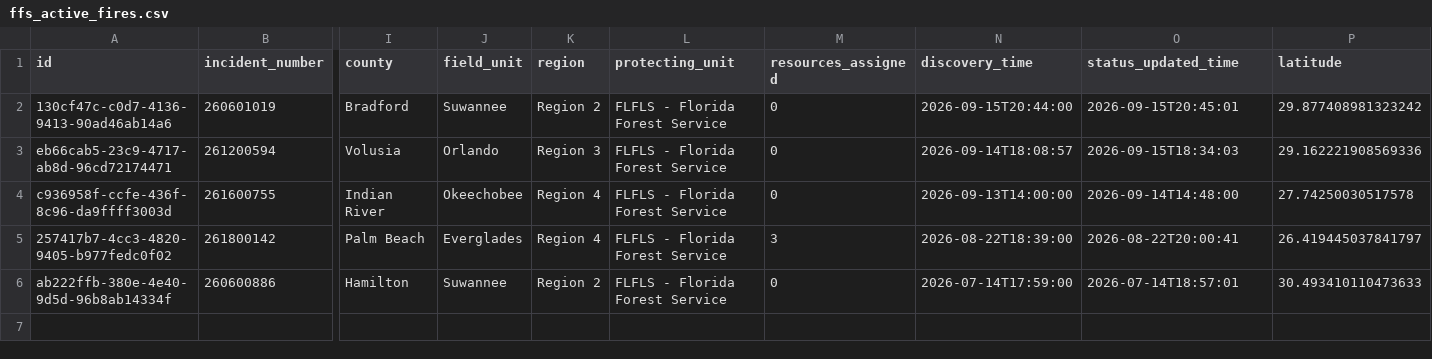
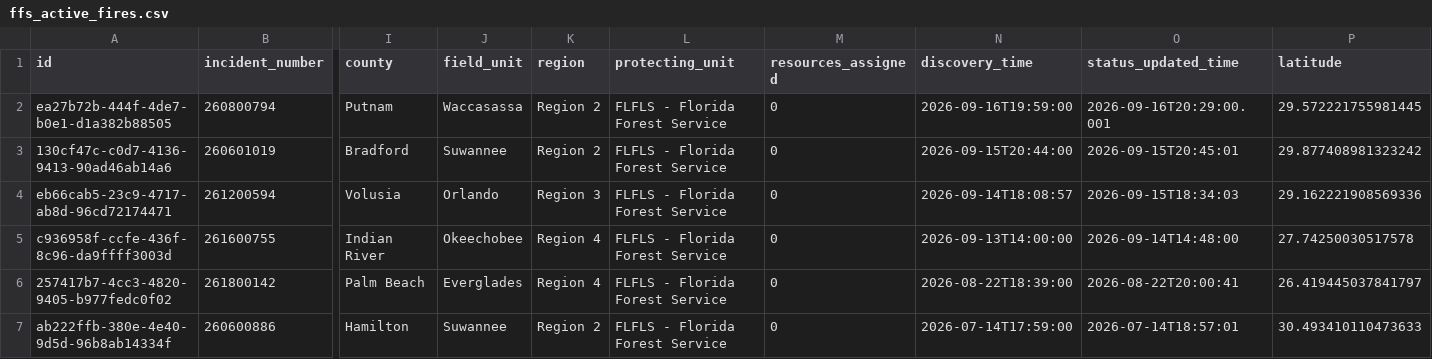
Before and after one commit to SunSentinel/wildfire-tracking-map, a CSV file: ffs_active_fires.csv, drawn as a sheet; only a part is shown, gaps mark what is left out; addresses are those after the commit; rows hold the shown columns only; the diff names each change by its address in the sheet, - before the commit and + after, or states it on an @@ line.

```diff
--- a/ffs_active_fires.csv
+++ b/ffs_active_fires.csv
+row 2: ea27b72b-444f-4de7-b0e1-d1a382b88505 | 260800794 | Putnam | Waccasassa | Region 2 | FLFLS - Florida Forest Service | 0 | 2026-09-16T19:59:00 | 2026-09-16T20:29:00.001 | 29.572221755981445
-M6 (resources_assigned): 3
+M6 (resources_assigned): 0
```
Also changed, not shown: 2 other files.
